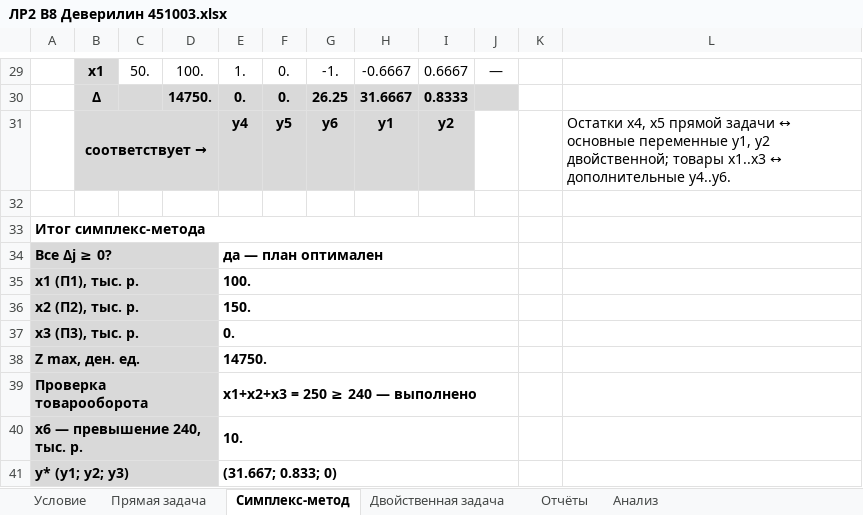
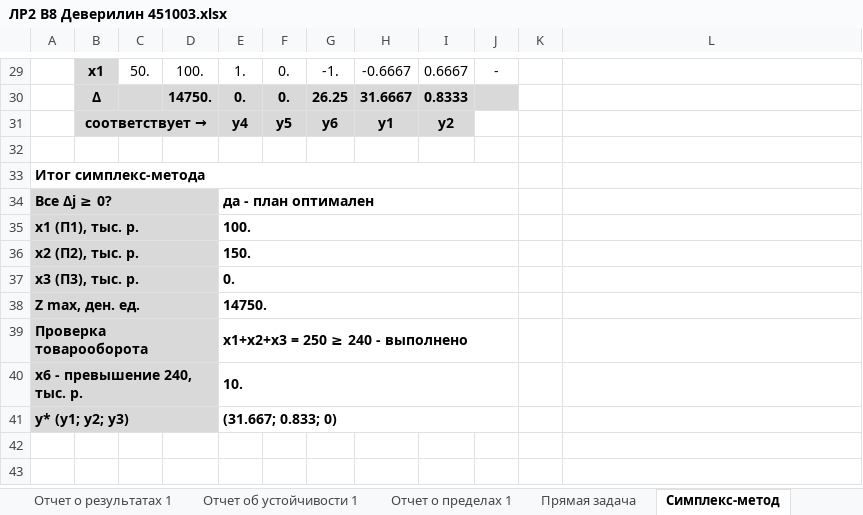
Before and after one commit to Pavelosloa/lfsr, an Excel workbook: ЛР2 В8 Деверилин 451003.xlsx, sheet Симплекс-метод, drawn as a sheet; only a part is shown, gaps mark what is left out; values as stored, in another font and other column widths than the file's, no borders; the diff covers the shown part only; the diff names each change by its address in the sheet, - before the commit and + after, or states it on an @@ line.

```diff
--- a/ЛР2 В8 Деверилин 451003.xlsx (sheet Симплекс-метод)
+++ b/ЛР2 В8 Деверилин 451003.xlsx (sheet Симплекс-метод)
-sheet tab: Отчёты
-sheet tab: Анализ
+sheet tab: Отчет о результатах 1
+sheet tab: Отчет об устойчивости 1
+sheet tab: Отчет о пределах 1
-J29: —
+J29: -
-L31: Остатки x4, x5 прямой задачи ↔ основные переменные y1, y2 двойственной; товары x1..x3 ↔ дополнительные y4..y6.
+L31: (empty)
-E34: да — план оптимален
+E34: да - план оптимален
-E39: x1+x2+x3 = 250 ≥ 240 — выполнено
+E39: x1+x2+x3 = 250 ≥ 240 - выполнено
-A40: x6 — превышение 240, тыс. р.
+A40: x6 - превышение 240, тыс. р.
```
Also changed, not shown: 2 added rows, 2 removed rows, 6 edited cells and merged cells elsewhere in this sheet, sheet Условие, sheet Прямая задача, sheet Двойственная задача, other sheet tabs, formulas that keep their value, 1 other file.
